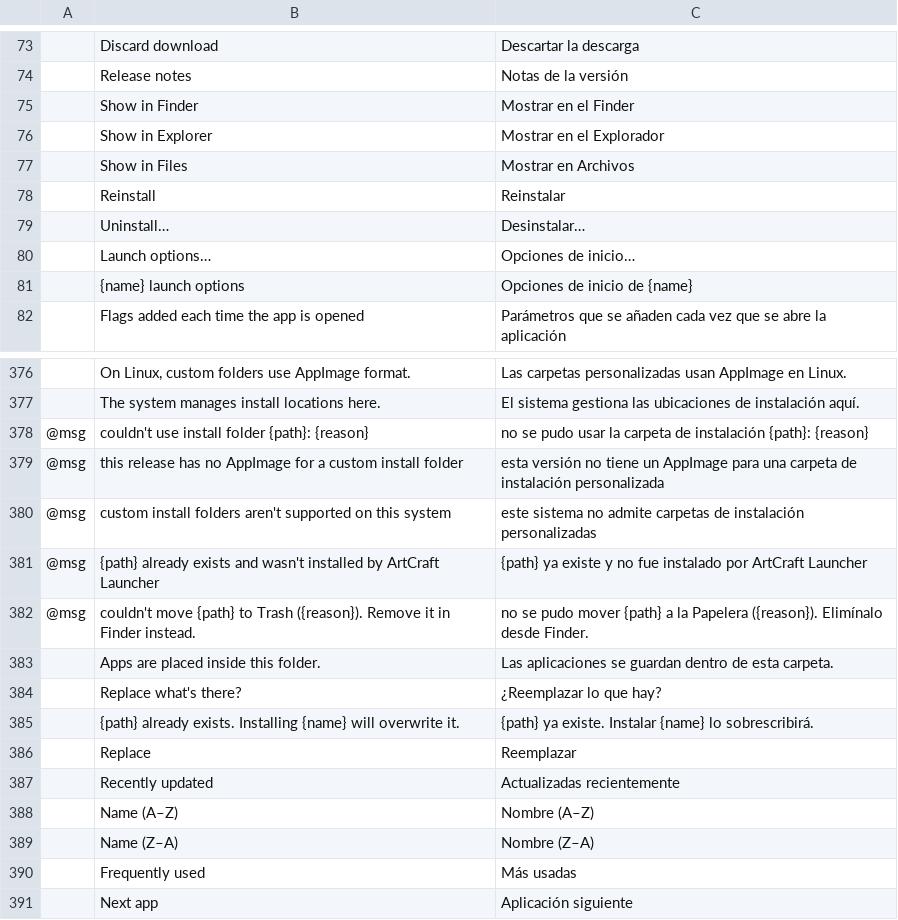
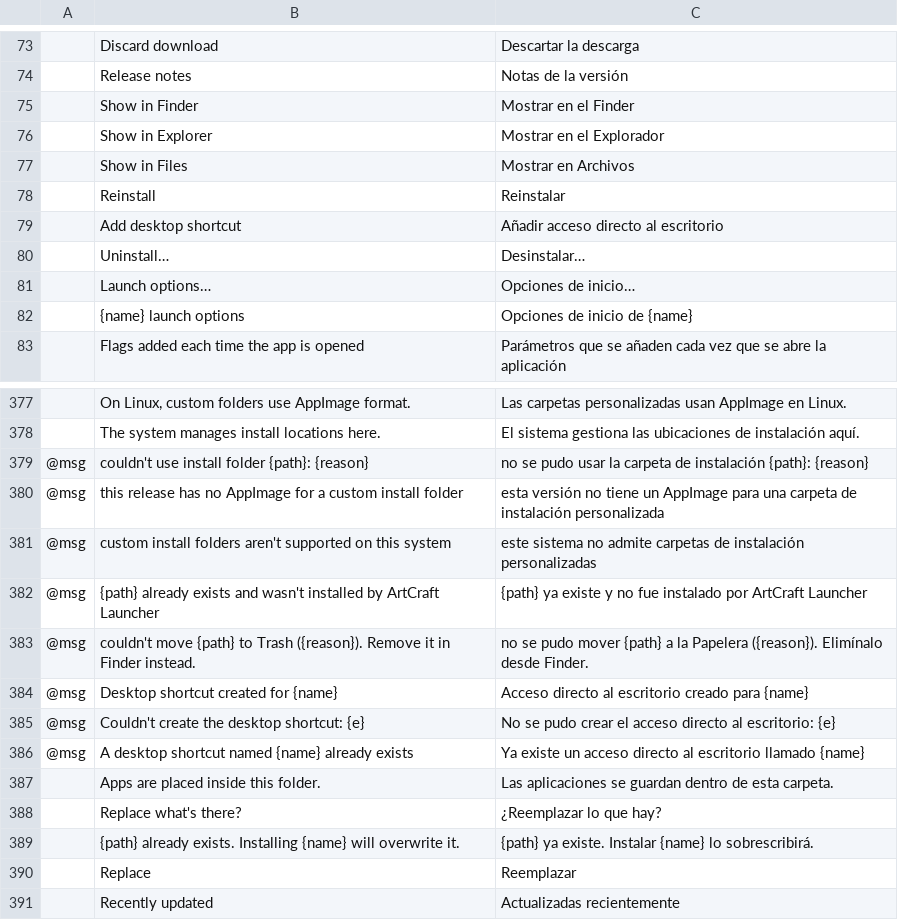
Before and after one commit to storytold/craft-launcher, a TSV file: crates/ui-egui/src/i18n/es.tsv, drawn as a sheet; only a part is shown, gaps mark what is left out; the shorter side is filled out with more unchanged rows; the diff names each change by its address in the sheet, - before the commit and + after, or states it on an @@ line.

```diff
--- a/crates/ui-egui/src/i18n/es.tsv
+++ b/crates/ui-egui/src/i18n/es.tsv
+row 79:  | Add desktop shortcut | Añadir acceso directo al escritorio
+row 384: @msg | Desktop shortcut created for {name} | Acceso directo al escritorio creado para {name}
+row 385: @msg | Couldn't create the desktop shortcut: {e} | No se pudo crear el acceso directo al escritorio: {e}
+row 386: @msg | A desktop shortcut named {name} already exists | Ya existe un acceso directo al escritorio llamado {name}
```
Also changed, not shown: crates/ui-egui/src/i18n/de.tsv, crates/ui-egui/src/i18n/ja.tsv, 32 other files.
